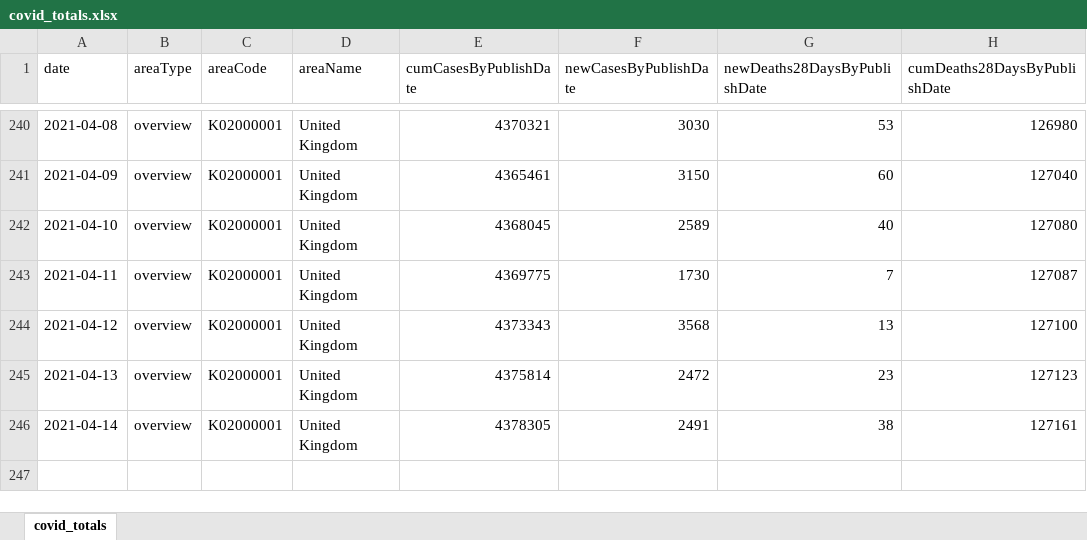
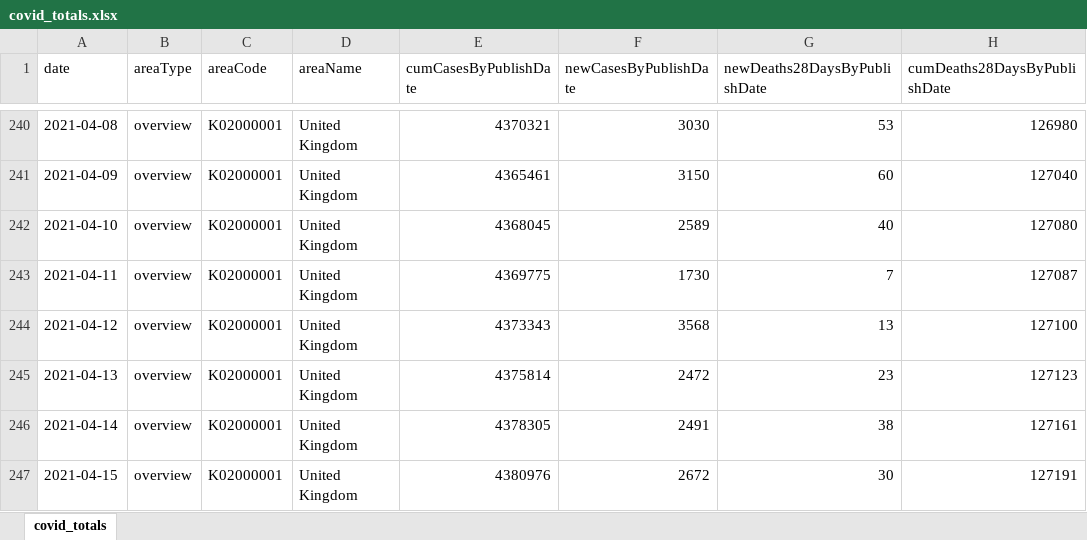
Before and after one commit to waiky8/ukcovid-19, an Excel workbook: covid_totals.xlsx, sheet covid_totals, drawn as a sheet; only a part is shown, gaps mark what is left out; values as stored, in another font and other column widths than the file's, no borders; the diff names each change by its address in the sheet, - before the commit and + after, or states it on an @@ line.

Commit message:
Add files via upload

```diff
--- a/covid_totals.xlsx (sheet covid_totals)
+++ b/covid_totals.xlsx (sheet covid_totals)
+row 247: 2021-04-15 | overview | K02000001 | United Kingdom | 4380976 | 2672 | 30 | 127191
```
